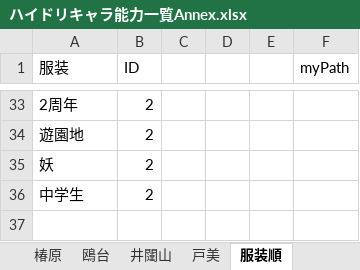
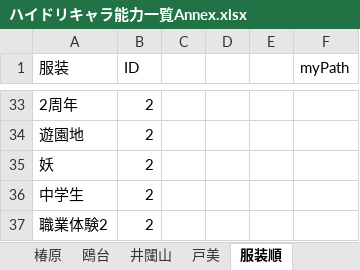
Before and after one commit to GentlemensLotus/haikyuu_haidream_public, an Excel workbook: PlayersParams/ハイドリキャラ能力一覧Annex.xlsx, sheet 服装順, drawn as a sheet; only a part is shown, gaps mark what is left out; values as stored, in another font and other column widths than the file's, no borders; table styles not drawn; the diff names each change by its address in the sheet, - before the commit and + after, or states it on an @@ line.

Commit message:
2025/5/26 職業体験2昼神くんを追加

```diff
--- a/PlayersParams/ハイドリキャラ能力一覧Annex.xlsx (sheet 服装順)
+++ b/PlayersParams/ハイドリキャラ能力一覧Annex.xlsx (sheet 服装順)
+row 37: 職業体験2 | 2
```
Also changed, not shown: sheet 鴎台, sheet Q_Stat, charts or pictures, 1 other file.
